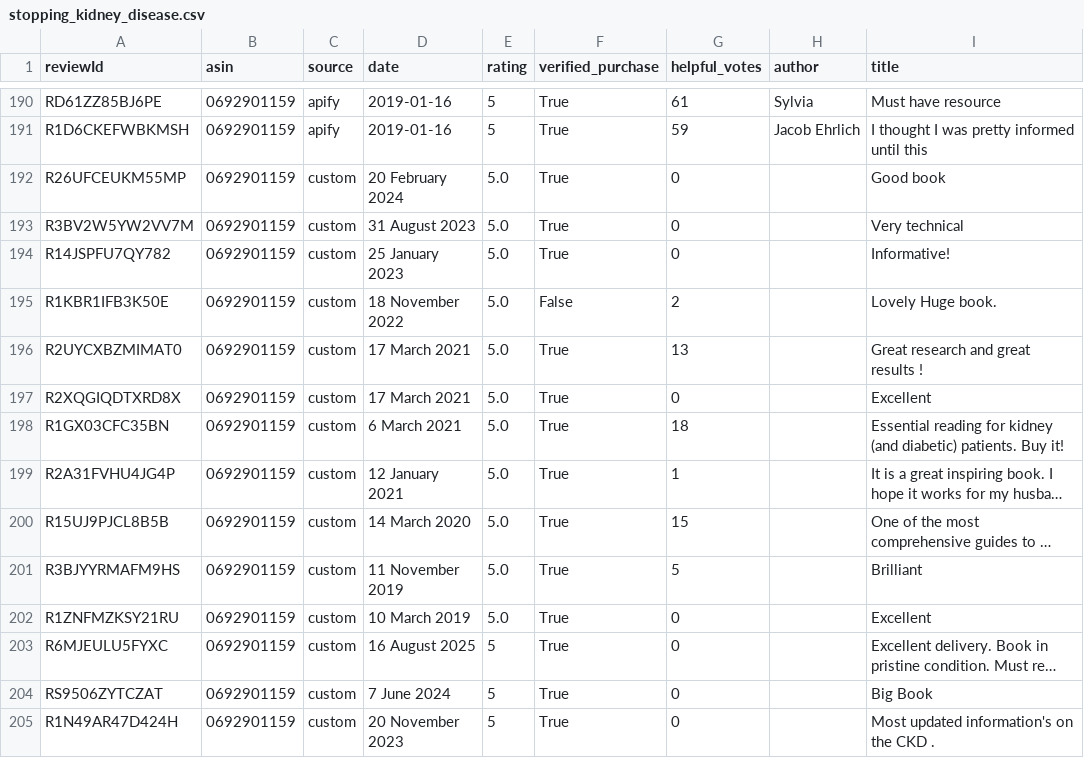
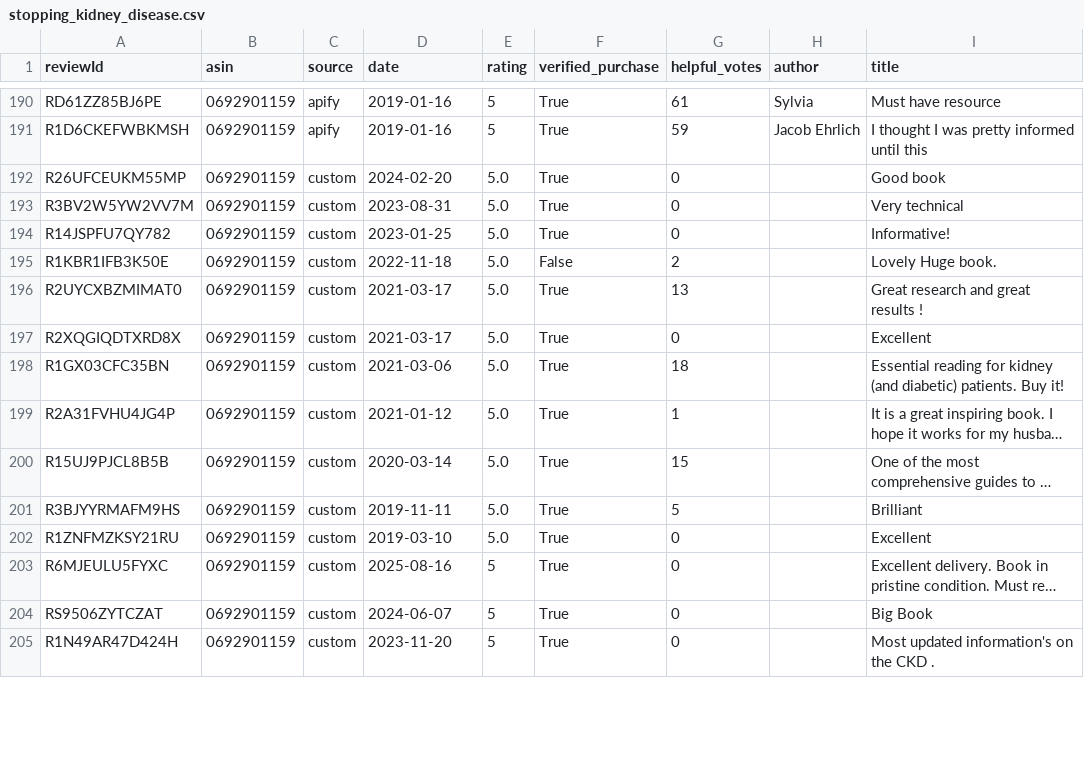
Before and after one commit to bkim4472/kidneyhood-scraper, a CSV file: reviews_data/stopping_kidney_disease.csv, drawn as a sheet; only a part is shown, gaps mark what is left out; long unchanged cells end in …; the diff covers the shown part only; the diff names each change by its address in the sheet, - before the commit and + after, or states it on an @@ line.

```diff
--- a/reviews_data/stopping_kidney_disease.csv
+++ b/reviews_data/stopping_kidney_disease.csv
-D192 (date): 20 February 2024
+D192 (date): 2024-02-20
-D193 (date): 31 August 2023
+D193 (date): 2023-08-31
-D194 (date): 25 January 2023
+D194 (date): 2023-01-25
-D195 (date): 18 November 2022
+D195 (date): 2022-11-18
-D196:D197 (date): 17 March 2021
+D196:D197 (date): 2021-03-17
-D198 (date): 6 March 2021
+D198 (date): 2021-03-06
-D199 (date): 12 January 2021
+D199 (date): 2021-01-12
-D200 (date): 14 March 2020
+D200 (date): 2020-03-14
-D201 (date): 11 November 2019
+D201 (date): 2019-11-11
-D202 (date): 10 March 2019
+D202 (date): 2019-03-10
-D203 (date): 16 August 2025
+D203 (date): 2025-08-16
-D204 (date): 7 June 2024
+D204 (date): 2024-06-07
-D205 (date): 20 November 2023
+D205 (date): 2023-11-20
```
Also changed, not shown: 15 edited cells elsewhere in this file, reviews_data/basics.csv, reviews_data/evidence_based_guide.csv, 2 other files.
